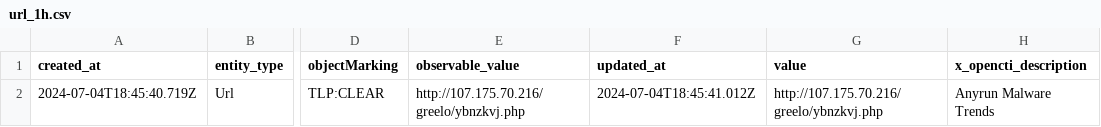
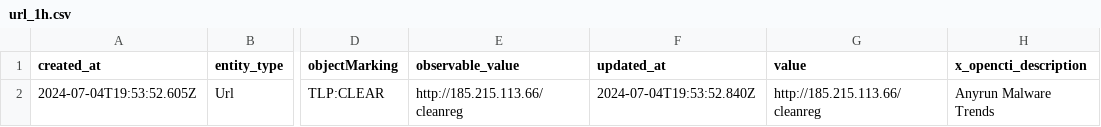
Before and after one commit to WildDogOne/CTI, a CSV file: url_1h.csv, drawn as a sheet; only a part is shown, gaps mark what is left out; the diff names each change by its address in the sheet, - before the commit and + after, or states it on an @@ line.

```diff
--- a/url_1h.csv
+++ b/url_1h.csv
-A2 (created_at): 2024-07-04T18:45:40.719Z
+A2 (created_at): 2024-07-04T19:53:52.605Z
-E2 (observable_value): http://107.175.70.216/greelo/ybnzkvj.php
+E2 (observable_value): http://185.215.113.66/cleanreg
-F2 (updated_at): 2024-07-04T18:45:41.012Z
+F2 (updated_at): 2024-07-04T19:53:52.840Z
-G2 (value): http://107.175.70.216/greelo/ybnzkvj.php
+G2 (value): http://185.215.113.66/cleanreg
```
Also changed, not shown: 1 other file.
